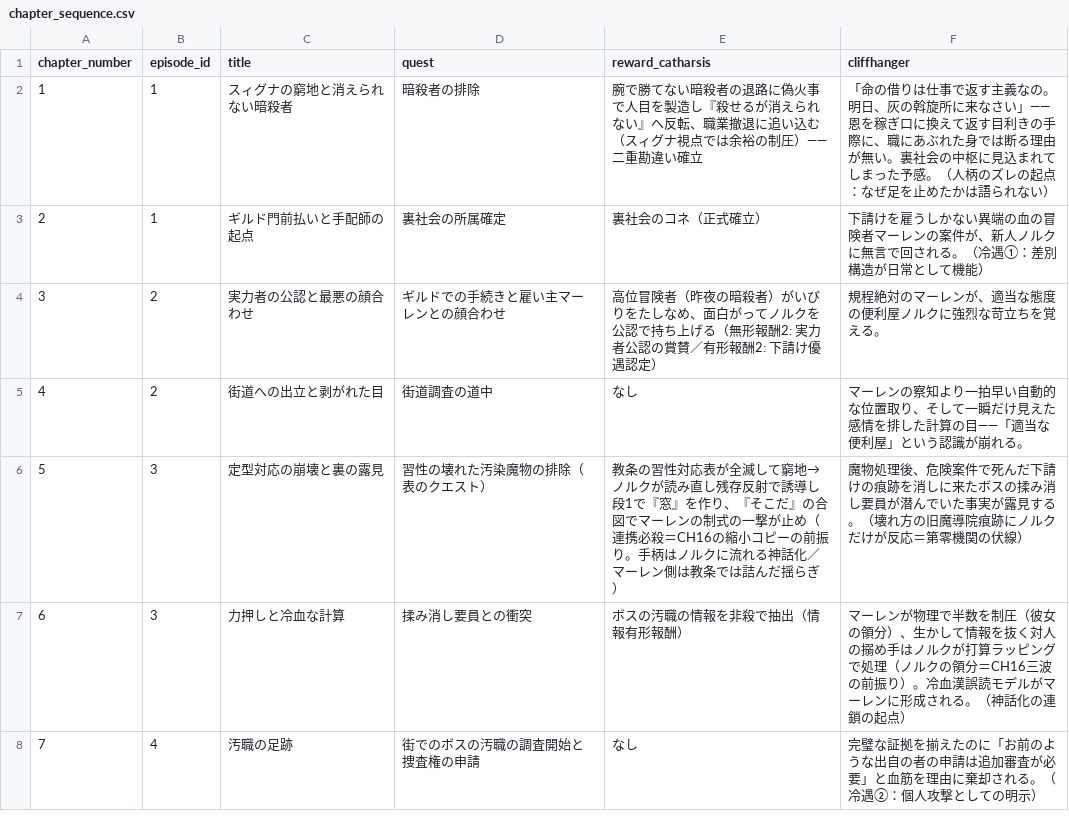
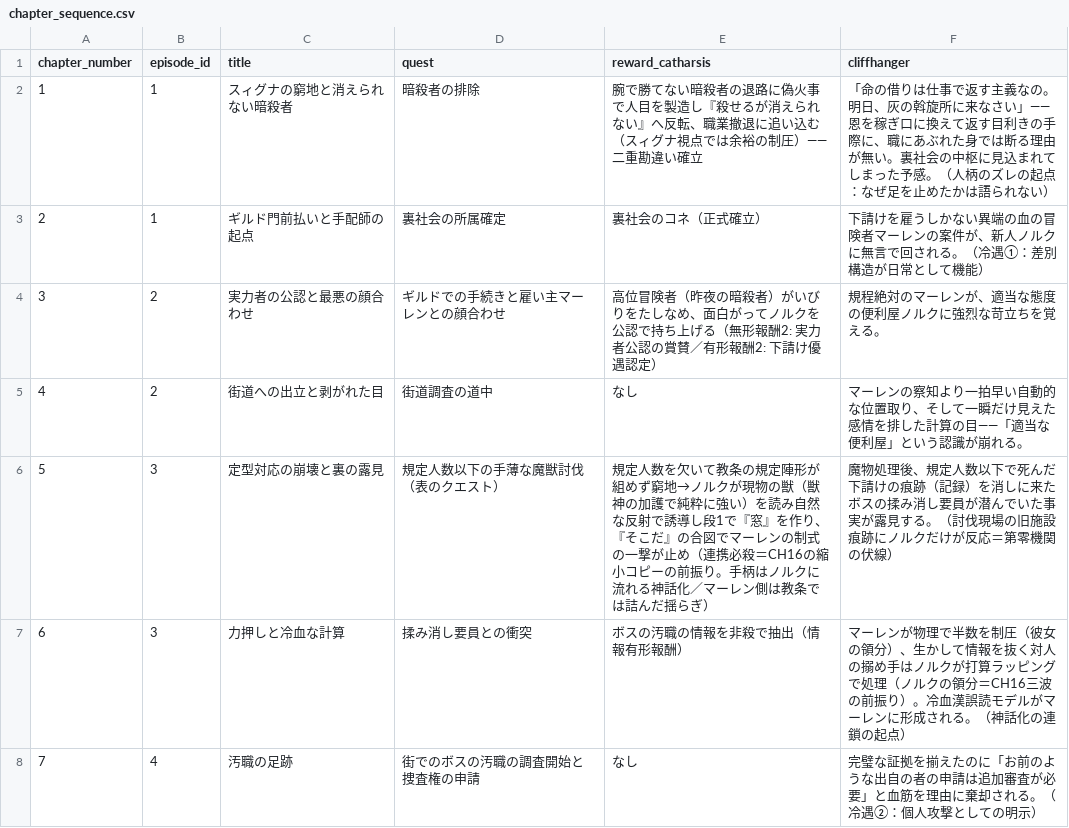
Before and after one commit to Cozyma/novel-write, a CSV file: 04_meso_plot/arc_01/chapter_sequence.csv, drawn as a sheet; only a part is shown.

```diff
--- a/04_meso_plot/arc_01/chapter_sequence.csv
+++ b/04_meso_plot/arc_01/chapter_sequence.csv
@@ -5,3 +5,3 @@ chapter_number,episode_id,title,quest,reward_catharsis,cliffhanger
 4,2,"街道への出立と剥がれた目","街道調査の道中","なし","マーレンの察知より一拍早い自動的な位置取り、そして一瞬だけ見えた感情を排した計算の目——「適当な便利屋」という認識が崩れる。"
-5,3,"定型対応の崩壊と裏の露見","習性の壊れた汚染魔物の排除（表のクエスト）","教条の習性対応表が全滅して窮地→ノルクが読み直し残存反射で誘導し段1で『窓』を作り、『そこだ』の合図でマーレンの制式の一撃が止め（連携必殺＝CH16の縮小コピーの前振り。手柄はノルクに流れる神話化／マーレン側は教条では詰んだ揺らぎ）","魔物処理後、危険案件で死んだ下請けの痕跡を消しに来たボスの揉み消し要員が潜んでいた事実が露見する。（壊れ方の旧魔導院痕跡にノルクだけが反応＝第零機関の伏線）"
+5,3,"定型対応の崩壊と裏の露見","規定人数以下の手薄な魔獣討伐（表のクエスト）","規定人数を欠いて教条の規定陣形が組めず窮地→ノルクが現物の獣（獣神の加護で純粋に強い）を読み自然な反射で誘導し段1で『窓』を作り、『そこだ』の合図でマーレンの制式の一撃が止め（連携必殺＝CH16の縮小コピーの前振り。手柄はノルクに流れる神話化／マーレン側は教条では詰んだ揺らぎ）","魔物処理後、規定人数以下で死んだ下請けの痕跡（記録）を消しに来たボスの揉み消し要員が潜んでいた事実が露見する。（討伐現場の旧施設痕跡にノルクだけが反応＝第零機関の伏線）"
 6,3,"力押しと冷血な計算","揉み消し要員との衝突","ボスの汚職の情報を非殺で抽出（情報有形報酬）","マーレンが物理で半数を制圧（彼女の領分）、生かして情報を抜く対人の搦め手はノルクが打算ラッピングで処理（ノルクの領分＝CH16三波の前振り）。冷血漢誤読モデルがマーレンに形成される。（神話化の連鎖の起点）"
```
Also changed, not shown: 14 other files.
